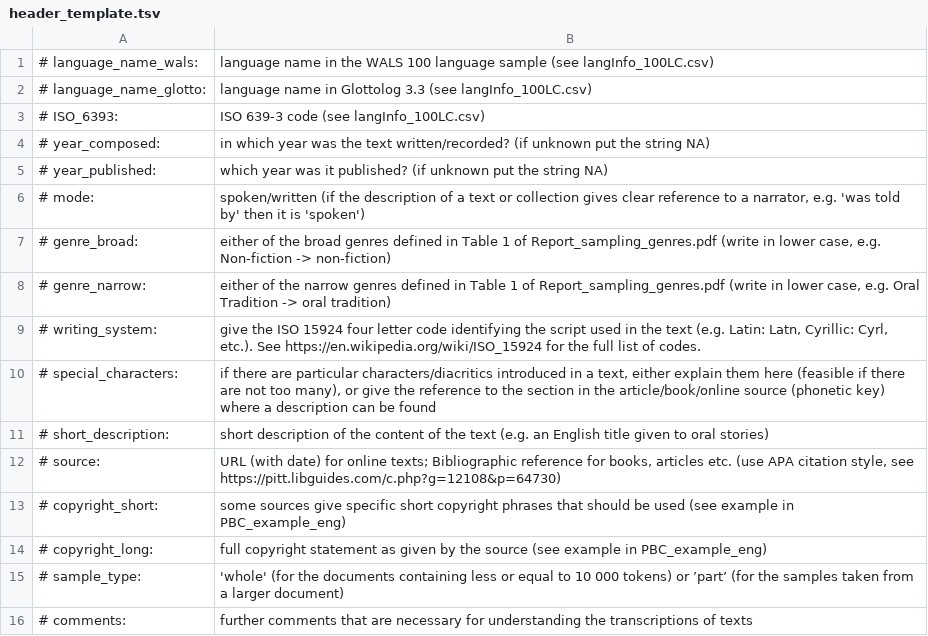
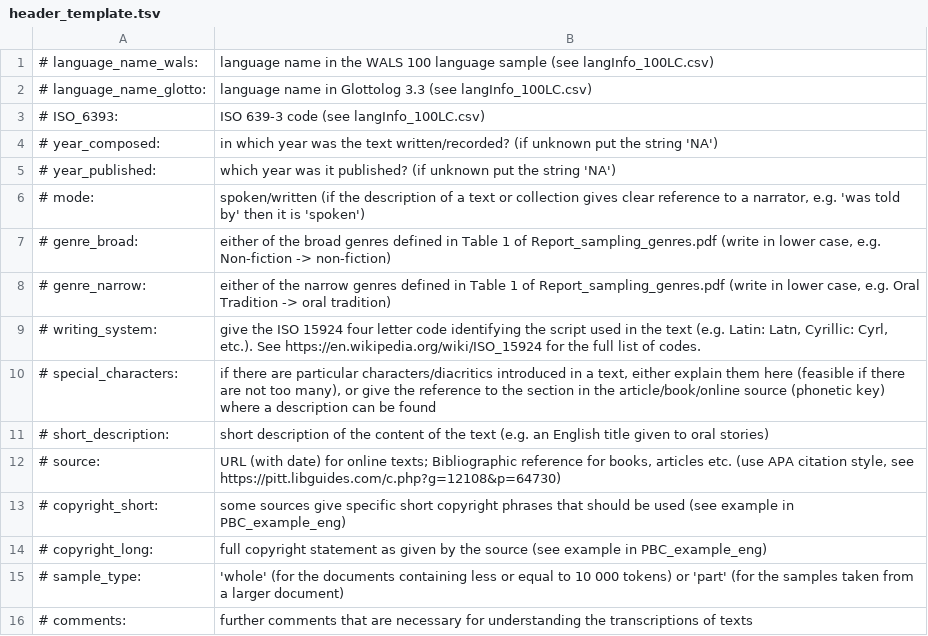
Before and after one commit to MorphDiv/TeDDi_sample, a TSV file: header_template.tsv, drawn as a sheet.

Commit message:
make csv pretty

```diff
--- a/header_template.tsv
+++ b/header_template.tsv
@@ -3,4 +3,4 @@
 # ISO_6393:	ISO 639-3 code (see langInfo_100LC.csv)
-# year_composed:	in which year was the text written/recorded? (if unknown put the string NA)
-# year_published:	which year was it published? (if unknown put the string NA)
+# year_composed:	in which year was the text written/recorded? (if unknown put the string 'NA')
+# year_published:	which year was it published? (if unknown put the string 'NA')
 # mode:	spoken/written (if the description of a text or collection gives clear reference to a narrator, e.g. 'was told by' then it is 'spoken')
@@ -14,3 +14,3 @@
 # copyright_long:	full copyright statement as given by the source (see example in PBC_example_eng)
-# sample_type:	'whole' (for the documents containing less or equal to 10 000 tokens) or ’part’ (for the samples taken from a larger document)
+# sample_type:	'whole' (for the documents containing less or equal to 10 000 tokens) or 'part' (for the samples taken from a larger document)
 # comments:	further comments that are necessary for understanding the transcriptions of texts
```
